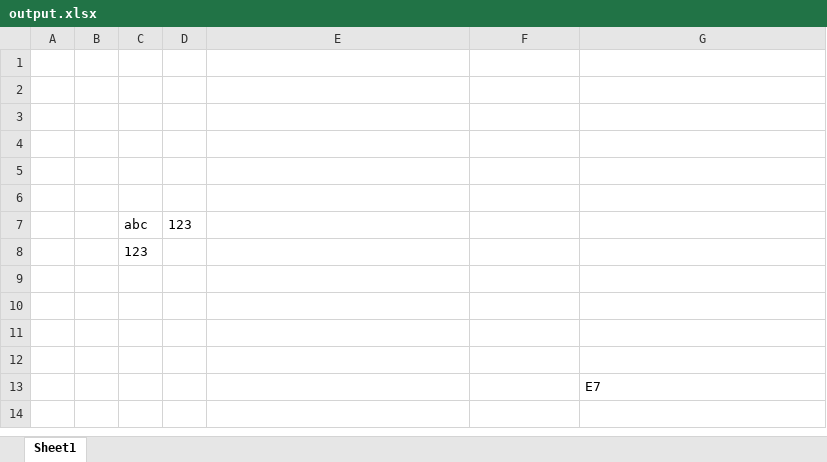
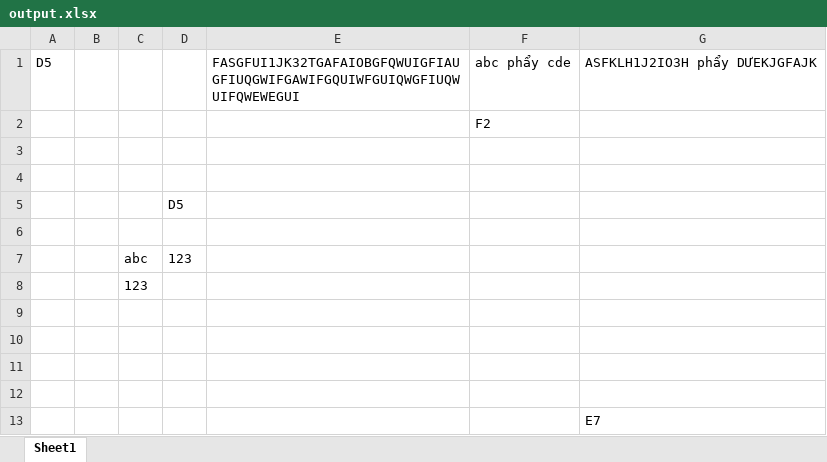
Before and after one commit to BinhDepTraiVaiCaLoz/ToolVoice, an Excel workbook: output.xlsx, sheet Sheet1, drawn as a sheet; values as stored, in another font and other column widths than the file's, no borders; removed rows and columns are numbered as before the commit, all else as after; the diff names each change by its address in the sheet, - before the commit and + after, or states it on an @@ line.

```diff
--- a/output.xlsx (sheet Sheet1)
+++ b/output.xlsx (sheet Sheet1)
+row 1: D5 |  |  |  | FASGFUI1JK32TGAFAIOBGFQWUIGFIAUGFIUQGWIFGAWIFGQUIWFGUIQWGFIUQWUIFQWEWEGUI | abc phẩy cde | ASFKLH1J2IO3H phẩy DƯEKJGFAJK
+row 2:  |  |  |  |  | F2
-D5: (empty)
+D5: D5
-row 4: (empty)
-row 5: (empty)
```
Also changed, not shown: 1 other file.
